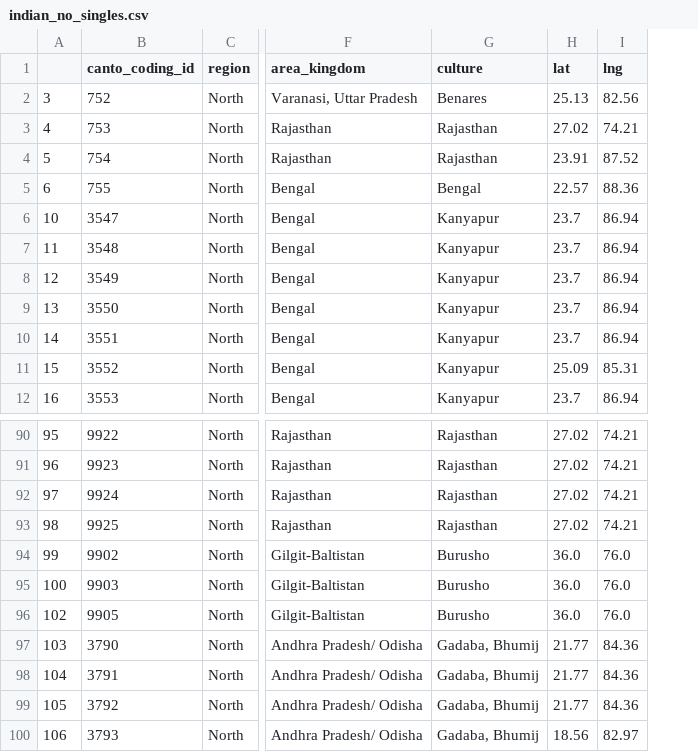
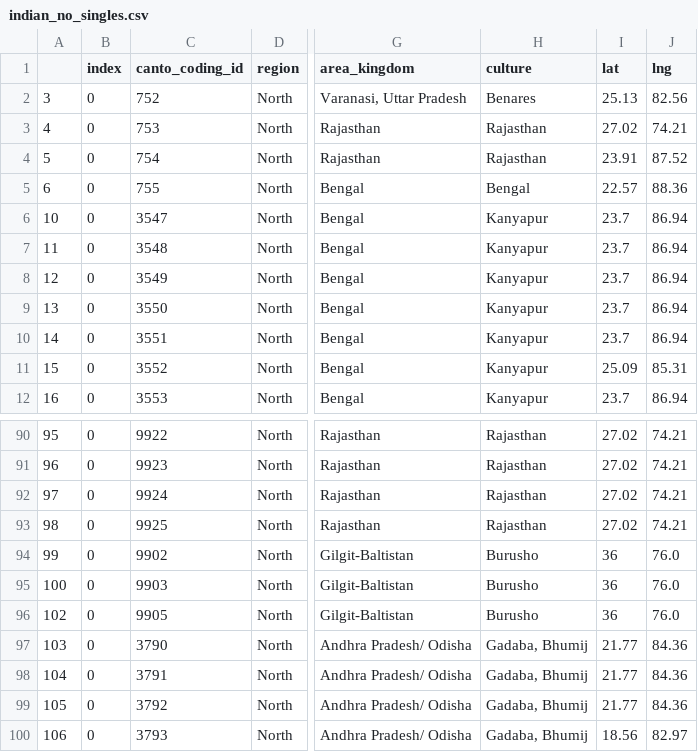
Before and after one commit to theglobaljukebox/Woodetal2021-Analysis, a CSV file: data/indian_no_singles.csv, drawn as a sheet; only a part is shown, gaps mark what is left out; addresses are those after the commit; the diff names each change by its address in the sheet, - before the commit and + after, or states it on an @@ line.

```diff
--- a/data/indian_no_singles.csv
+++ b/data/indian_no_singles.csv
+column B (index), rows 2-12: all 0; rows 90-100: all 0
-I94:I96 (lat): 36.0
+I94:I96 (lat): 36
```
Also changed, not shown: data/samples.csv, data/structure.csv, 3 other files.
